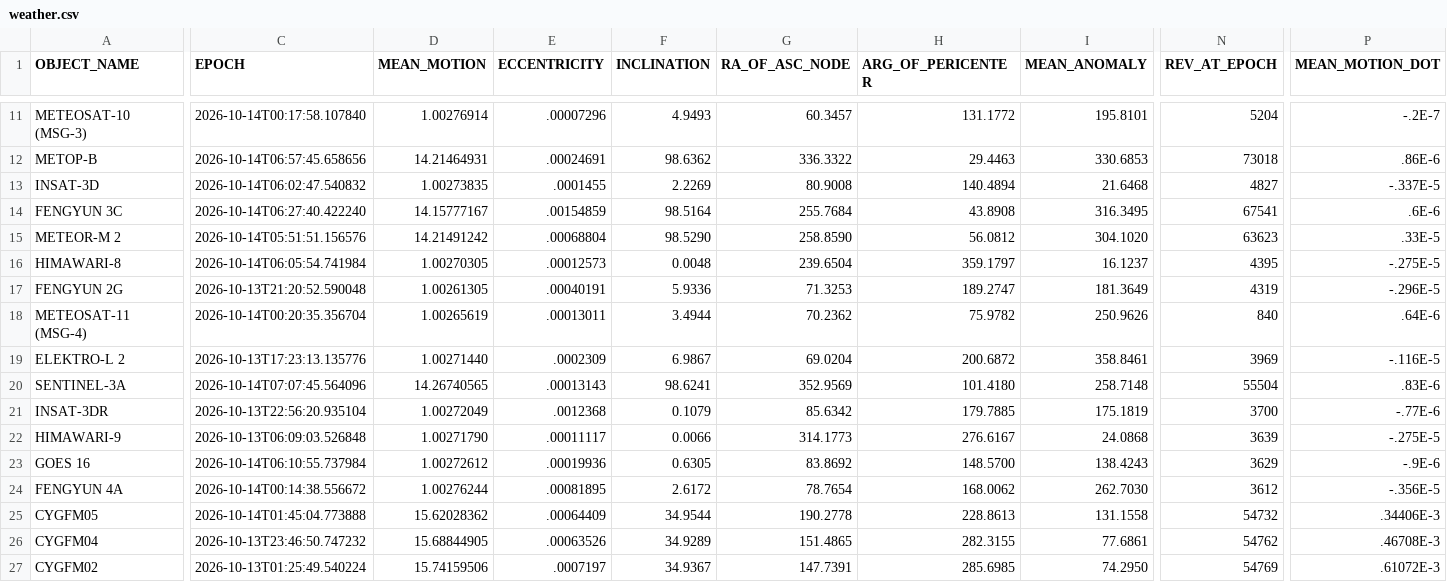
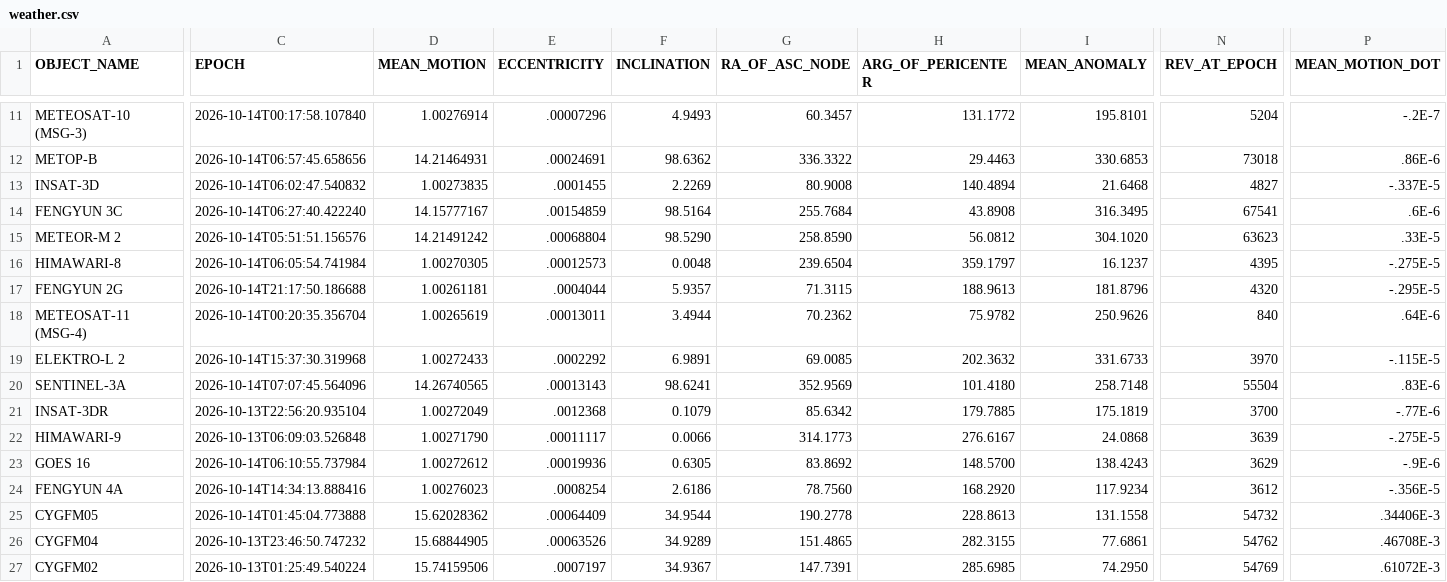
Before and after one commit to BG6UD/dtrac.cn, a CSV file: weather.csv, drawn as a sheet; only a part is shown, gaps mark what is left out; the diff names each change by its address in the sheet, - before the commit and + after, or states it on an @@ line.

```diff
--- a/weather.csv
+++ b/weather.csv
-C17 (EPOCH): 2026-10-13T21:20:52.590048
+C17 (EPOCH): 2026-10-14T21:17:50.186688
-D17 (MEAN_MOTION): 1.00261305
+D17 (MEAN_MOTION): 1.00261181
-E17 (ECCENTRICITY): .00040191
+E17 (ECCENTRICITY): .0004044
-F17 (INCLINATION): 5.9336
+F17 (INCLINATION): 5.9357
-G17 (RA_OF_ASC_NODE): 71.3253
+G17 (RA_OF_ASC_NODE): 71.3115
-H17 (ARG_OF_PERICENTER): 189.2747
+H17 (ARG_OF_PERICENTER): 188.9613
-I17 (MEAN_ANOMALY): 181.3649
+I17 (MEAN_ANOMALY): 181.8796
-N17 (REV_AT_EPOCH): 4319
+N17 (REV_AT_EPOCH): 4320
-P17 (MEAN_MOTION_DOT): -.296E-5
+P17 (MEAN_MOTION_DOT): -.295E-5
-C19 (EPOCH): 2026-10-13T17:23:13.135776
+C19 (EPOCH): 2026-10-14T15:37:30.319968
-D19 (MEAN_MOTION): 1.00271440
+D19 (MEAN_MOTION): 1.00272433
-E19 (ECCENTRICITY): .0002309
+E19 (ECCENTRICITY): .0002292
-F19 (INCLINATION): 6.9867
+F19 (INCLINATION): 6.9891
-G19 (RA_OF_ASC_NODE): 69.0204
+G19 (RA_OF_ASC_NODE): 69.0085
-H19 (ARG_OF_PERICENTER): 200.6872
+H19 (ARG_OF_PERICENTER): 202.3632
-I19 (MEAN_ANOMALY): 358.8461
+I19 (MEAN_ANOMALY): 331.6733
-N19 (REV_AT_EPOCH): 3969
+N19 (REV_AT_EPOCH): 3970
-P19 (MEAN_MOTION_DOT): -.116E-5
+P19 (MEAN_MOTION_DOT): -.115E-5
-C24 (EPOCH): 2026-10-14T00:14:38.556672
+C24 (EPOCH): 2026-10-14T14:34:13.888416
-D24 (MEAN_MOTION): 1.00276244
+D24 (MEAN_MOTION): 1.00276023
-E24 (ECCENTRICITY): .00081895
+E24 (ECCENTRICITY): .0008254
-F24 (INCLINATION): 2.6172
+F24 (INCLINATION): 2.6186
-G24 (RA_OF_ASC_NODE): 78.7654
+G24 (RA_OF_ASC_NODE): 78.7560
-H24 (ARG_OF_PERICENTER): 168.0062
+H24 (ARG_OF_PERICENTER): 168.2920
-I24 (MEAN_ANOMALY): 262.7030
+I24 (MEAN_ANOMALY): 117.9234
```
Also changed, not shown: 3 other files.
